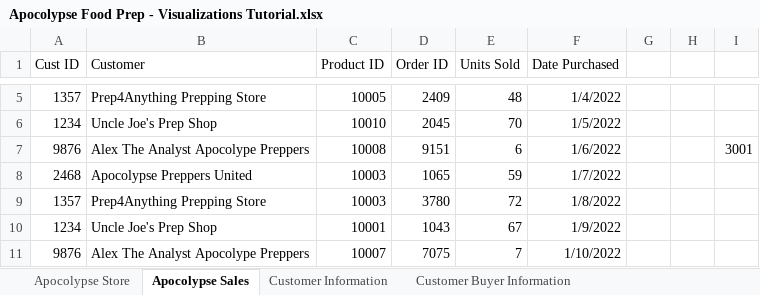
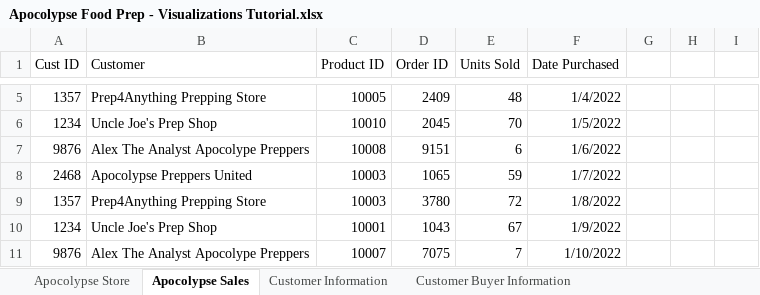
Before and after one commit to Ayushi-Rai-20/Power-BI, an Excel workbook: Apocolypse Food Prep - Visualizations Tutorial.xlsx, sheet Apocolypse Sales, drawn as a sheet; only a part is shown, gaps mark what is left out; values as stored, in another font and other column widths than the file's, no borders; the diff names each change by its address in the sheet, - before the commit and + after, or states it on an @@ line.

```diff
--- a/Apocolypse Food Prep - Visualizations Tutorial.xlsx (sheet Apocolypse Sales)
+++ b/Apocolypse Food Prep - Visualizations Tutorial.xlsx (sheet Apocolypse Sales)
-I7: 3001
+I7: (empty)
```
Also changed, not shown: 2 other files.
